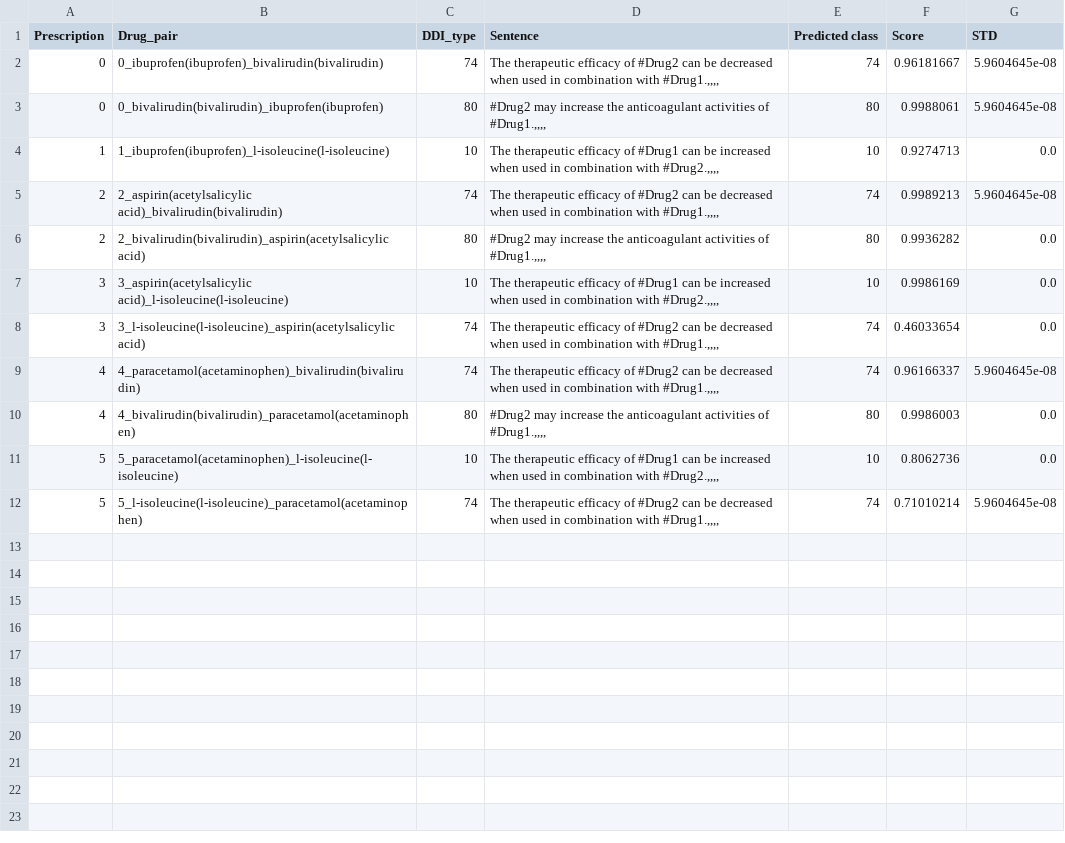
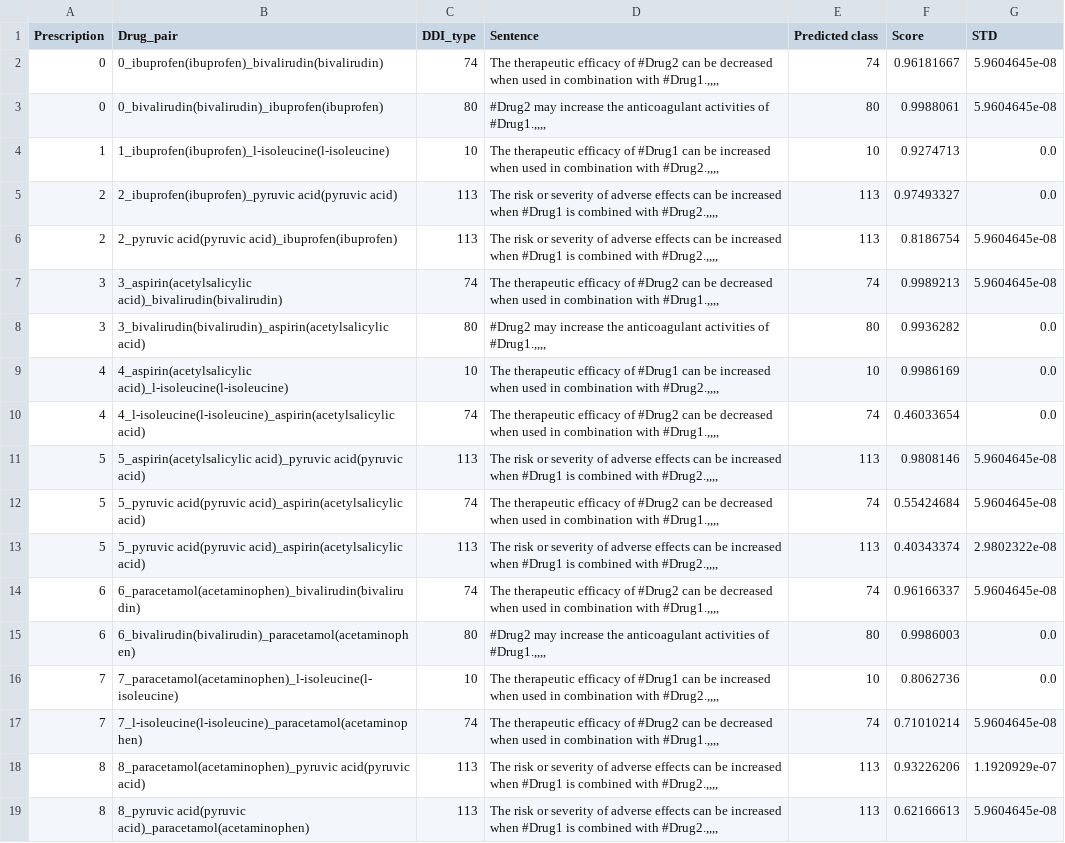
Before and after one commit to Jun1801/smartRx, a CSV file: data/Result/output_ddi_predict_combined.csv, drawn as a sheet.

```diff
--- a/data/Result/output_ddi_predict_combined.csv
+++ b/data/Result/output_ddi_predict_combined.csv
@@ -4,9 +4,16 @@ Prescription,Drug_pair,DDI_type,Sentence,Predicted class,Score,STD
 1,1_ibuprofen(ibuprofen)_l-isoleucine(l-isoleucine),10,"The therapeutic efficacy of #Drug1 can be increased when used in combination with #Drug2.,,,,",10,0.9274713,0.0
-2,2_aspirin(acetylsalicylic acid)_bivalirudin(bivalirudin),74,"The therapeutic efficacy of #Drug2 can be decreased when used in combination with #Drug1.,,,,",74,0.9989213,5.9604645e-08
-2,2_bivalirudin(bivalirudin)_aspirin(acetylsalicylic acid),80,"#Drug2 may increase the anticoagulant activities of #Drug1.,,,,",80,0.9936282,0.0
-3,3_aspirin(acetylsalicylic acid)_l-isoleucine(l-isoleucine),10,"The therapeutic efficacy of #Drug1 can be increased when used in combination with #Drug2.,,,,",10,0.9986169,0.0
-3,3_l-isoleucine(l-isoleucine)_aspirin(acetylsalicylic acid),74,"The therapeutic efficacy of #Drug2 can be decreased when used in combination with #Drug1.,,,,",74,0.46033654,0.0
-4,4_paracetamol(acetaminophen)_bivalirudin(bivalirudin),74,"The therapeutic efficacy of #Drug2 can be decreased when used in combination with #Drug1.,,,,",74,0.96166337,5.9604645e-08
-4,4_bivalirudin(bivalirudin)_paracetamol(acetaminophen),80,"#Drug2 may increase the anticoagulant activities of #Drug1.,,,,",80,0.9986003,0.0
-5,5_paracetamol(acetaminophen)_l-isoleucine(l-isoleucine),10,"The therapeutic efficacy of #Drug1 can be increased when used in combination with #Drug2.,,,,",10,0.8062736,0.0
-5,5_l-isoleucine(l-isoleucine)_paracetamol(acetaminophen),74,"The therapeutic efficacy of #Drug2 can be decreased when used in combination with #Drug1.,,,,",74,0.71010214,5.9604645e-08
+2,2_ibuprofen(ibuprofen)_pyruvic acid(pyruvic acid),113,"The risk or severity of adverse effects can be increased when #Drug1 is combined with #Drug2.,,,,",113,0.97493327,0.0
+2,2_pyruvic acid(pyruvic acid)_ibuprofen(ibuprofen),113,"The risk or severity of adverse effects can be increased when #Drug1 is combined with #Drug2.,,,,",113,0.8186754,5.9604645e-08
+3,3_aspirin(acetylsalicylic acid)_bivalirudin(bivalirudin),74,"The therapeutic efficacy of #Drug2 can be decreased when used in combination with #Drug1.,,,,",74,0.9989213,5.9604645e-08
+3,3_bivalirudin(bivalirudin)_aspirin(acetylsalicylic acid),80,"#Drug2 may increase the anticoagulant activities of #Drug1.,,,,",80,0.9936282,0.0
+4,4_aspirin(acetylsalicylic acid)_l-isoleucine(l-isoleucine),10,"The therapeutic efficacy of #Drug1 can be increased when used in combination with #Drug2.,,,,",10,0.9986169,0.0
+4,4_l-isoleucine(l-isoleucine)_aspirin(acetylsalicylic acid),74,"The therapeutic efficacy of #Drug2 can be decreased when used in combination with #Drug1.,,,,",74,0.46033654,0.0
+5,5_aspirin(acetylsalicylic acid)_pyruvic acid(pyruvic acid),113,"The risk or severity of adverse effects can be increased when #Drug1 is combined with #Drug2.,,,,",113,0.9808146,5.9604645e-08
+5,5_pyruvic acid(pyruvic acid)_aspirin(acetylsalicylic acid),74,"The therapeutic efficacy of #Drug2 can be decreased when used in combination with #Drug1.,,,,",74,0.55424684,5.9604645e-08
+5,5_pyruvic acid(pyruvic acid)_aspirin(acetylsalicylic acid),113,"The risk or severity of adverse effects can be increased when #Drug1 is combined with #Drug2.,,,,",113,0.40343374,2.9802322e-08
+6,6_paracetamol(acetaminophen)_bivalirudin(bivalirudin),74,"The therapeutic efficacy of #Drug2 can be decreased when used in combination with #Drug1.,,,,",74,0.96166337,5.9604645e-08
+6,6_bivalirudin(bivalirudin)_paracetamol(acetaminophen),80,"#Drug2 may increase the anticoagulant activities of #Drug1.,,,,",80,0.9986003,0.0
+7,7_paracetamol(acetaminophen)_l-isoleucine(l-isoleucine),10,"The therapeutic efficacy of #Drug1 can be increased when used in combination with #Drug2.,,,,",10,0.8062736,0.0
+7,7_l-isoleucine(l-isoleucine)_paracetamol(acetaminophen),74,"The therapeutic efficacy of #Drug2 can be decreased when used in combination with #Drug1.,,,,",74,0.71010214,5.9604645e-08
+8,8_paracetamol(acetaminophen)_pyruvic acid(pyruvic acid),113,"The risk or severity of adverse effects can be increased when #Drug1 is combined with #Drug2.,,,,",113,0.93226206,1.1920929e-07
+8,8_pyruvic acid(pyruvic acid)_paracetamol(acetaminophen),113,"The risk or severity of adverse effects can be increased when #Drug1 is combined with #Drug2.,,,,",113,0.62166613,5.9604645e-08
```
Also changed, not shown: data/Result/annotated_result.csv, data/Result/annotated_severity_result.csv, 15 other files.
